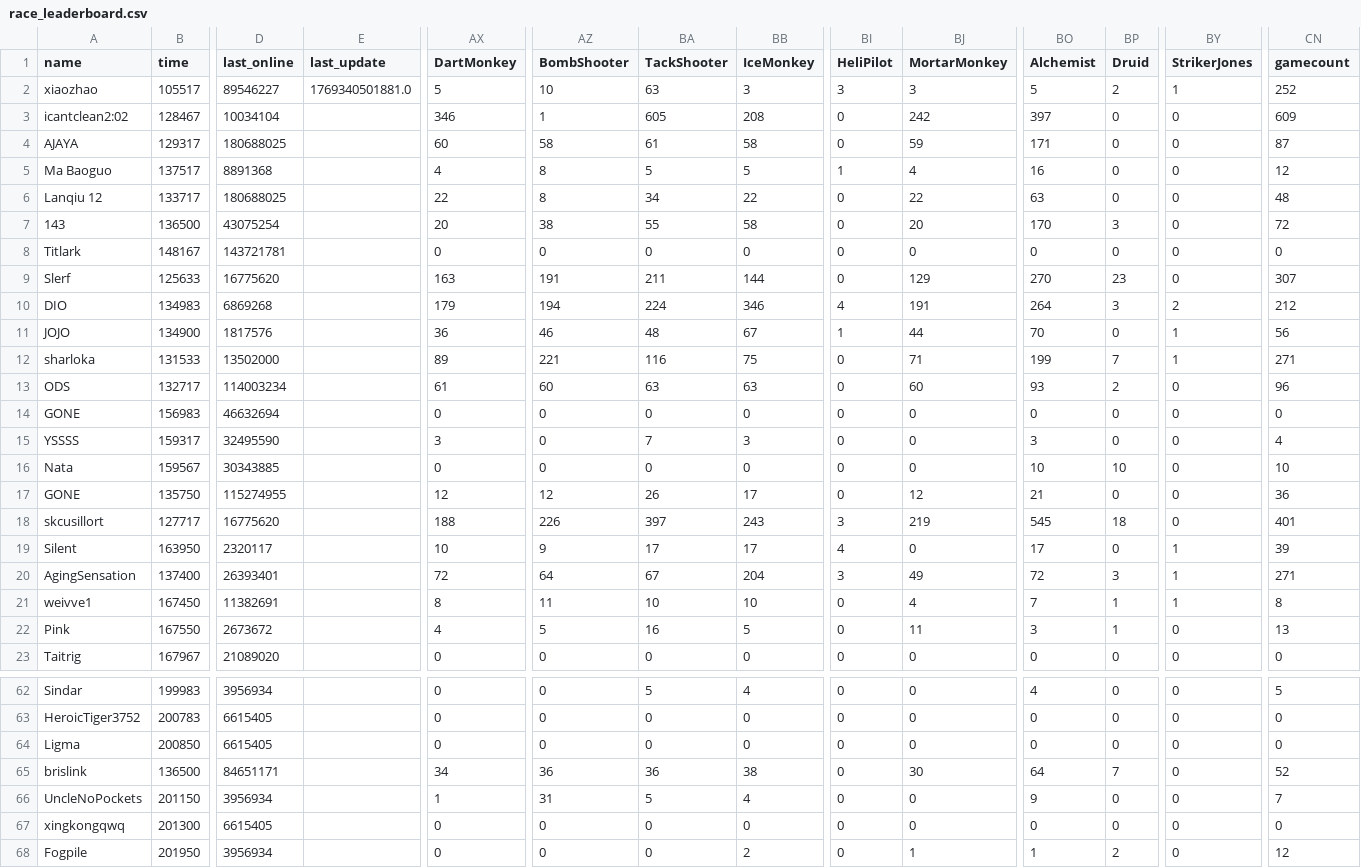
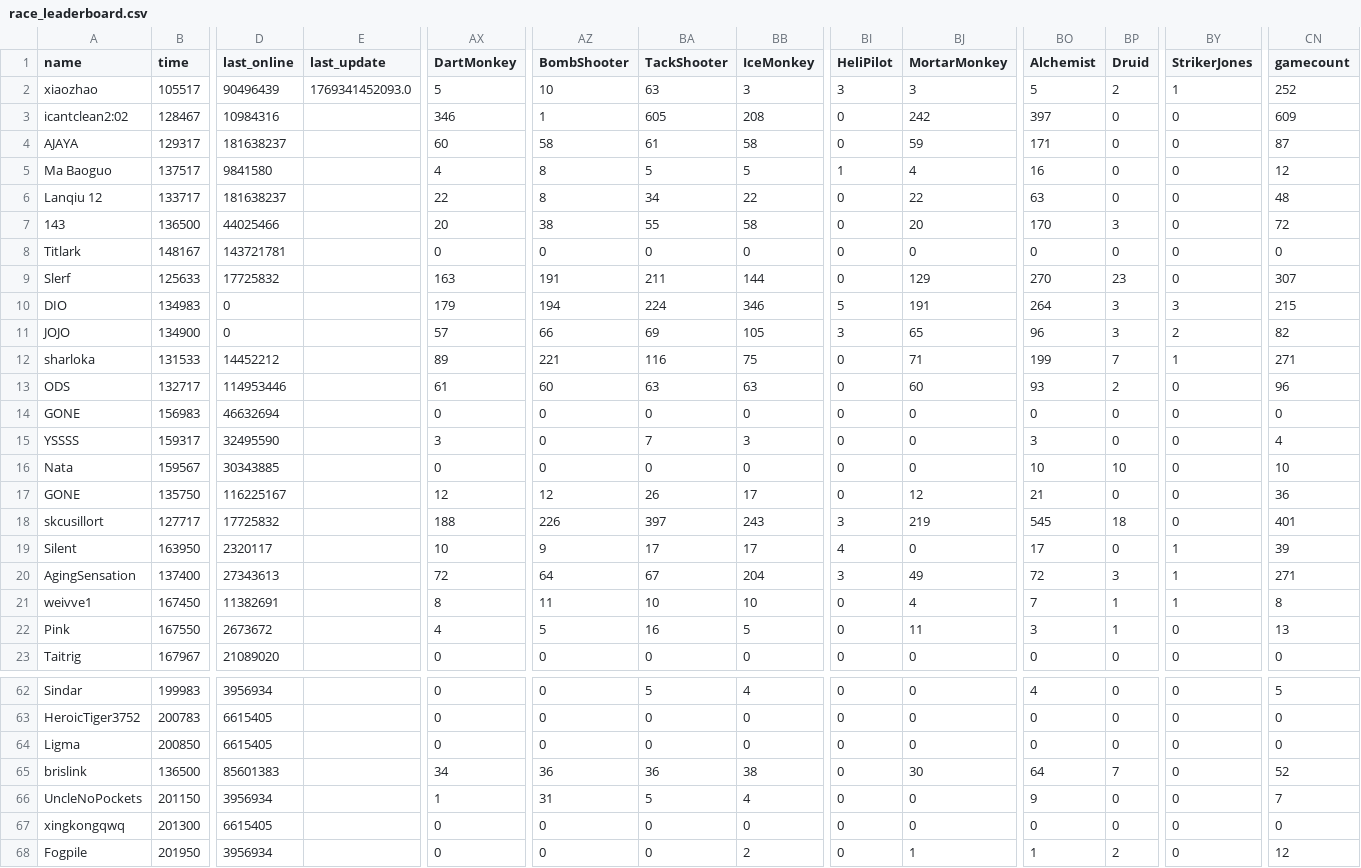
Before and after one commit to ducanup01/btd6race, a CSV file: race_leaderboard.csv, drawn as a sheet; only a part is shown, gaps mark what is left out; the diff covers the shown part only; the diff names each change by its address in the sheet, - before the commit and + after, or states it on an @@ line.

Commit message:
automatic updater

```diff
--- a/race_leaderboard.csv
+++ b/race_leaderboard.csv
-D2 (last_online): 89546227
+D2 (last_online): 90496439
-E2 (last_update): 1769340501881.0
+E2 (last_update): 1769341452093.0
-D3 (last_online): 10034104
+D3 (last_online): 10984316
-D4 (last_online): 180688025
+D4 (last_online): 181638237
-D5 (last_online): 8891368
+D5 (last_online): 9841580
-D6 (last_online): 180688025
+D6 (last_online): 181638237
-D7 (last_online): 43075254
+D7 (last_online): 44025466
-D9 (last_online): 16775620
+D9 (last_online): 17725832
-D10 (last_online): 6869268
+D10 (last_online): 0
-BI10 (HeliPilot): 4
+BI10 (HeliPilot): 5
-BY10 (StrikerJones): 2
+BY10 (StrikerJones): 3
-CN10 (gamecount): 212
+CN10 (gamecount): 215
-D11 (last_online): 1817576
+D11 (last_online): 0
-AX11 (DartMonkey): 36
+AX11 (DartMonkey): 57
-AZ11 (BombShooter): 46
+AZ11 (BombShooter): 66
-BA11 (TackShooter): 48
+BA11 (TackShooter): 69
-BB11 (IceMonkey): 67
+BB11 (IceMonkey): 105
-BI11 (HeliPilot): 1
+BI11 (HeliPilot): 3
-BJ11 (MortarMonkey): 44
+BJ11 (MortarMonkey): 65
-BO11 (Alchemist): 70
+BO11 (Alchemist): 96
-BP11 (Druid): 0
+BP11 (Druid): 3
-BY11 (StrikerJones): 1
+BY11 (StrikerJones): 2
-CN11 (gamecount): 56
+CN11 (gamecount): 82
-D12 (last_online): 13502000
+D12 (last_online): 14452212
-D13 (last_online): 114003234
+D13 (last_online): 114953446
-D17 (last_online): 115274955
+D17 (last_online): 116225167
-D18 (last_online): 16775620
+D18 (last_online): 17725832
-D20 (last_online): 26393401
+D20 (last_online): 27343613
-D65 (last_online): 84651171
+D65 (last_online): 85601383
```
Also changed, not shown: 171 edited cells elsewhere in this file.
